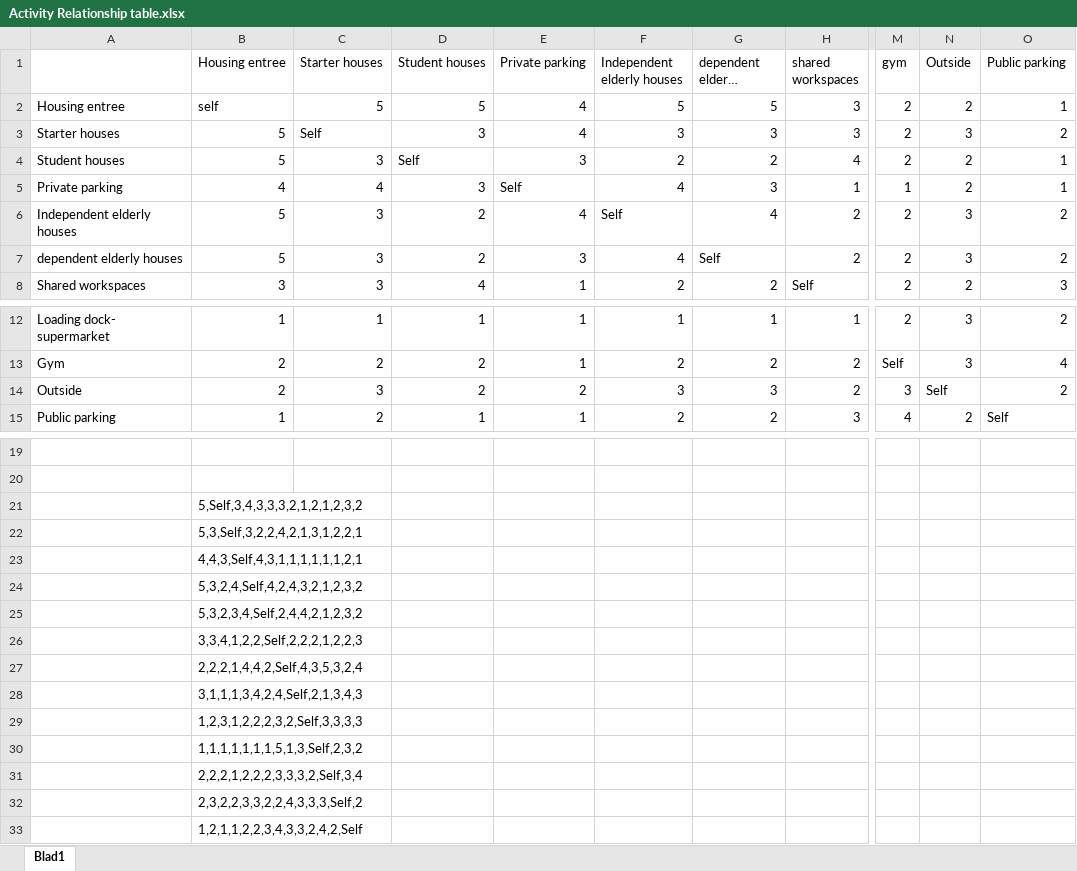
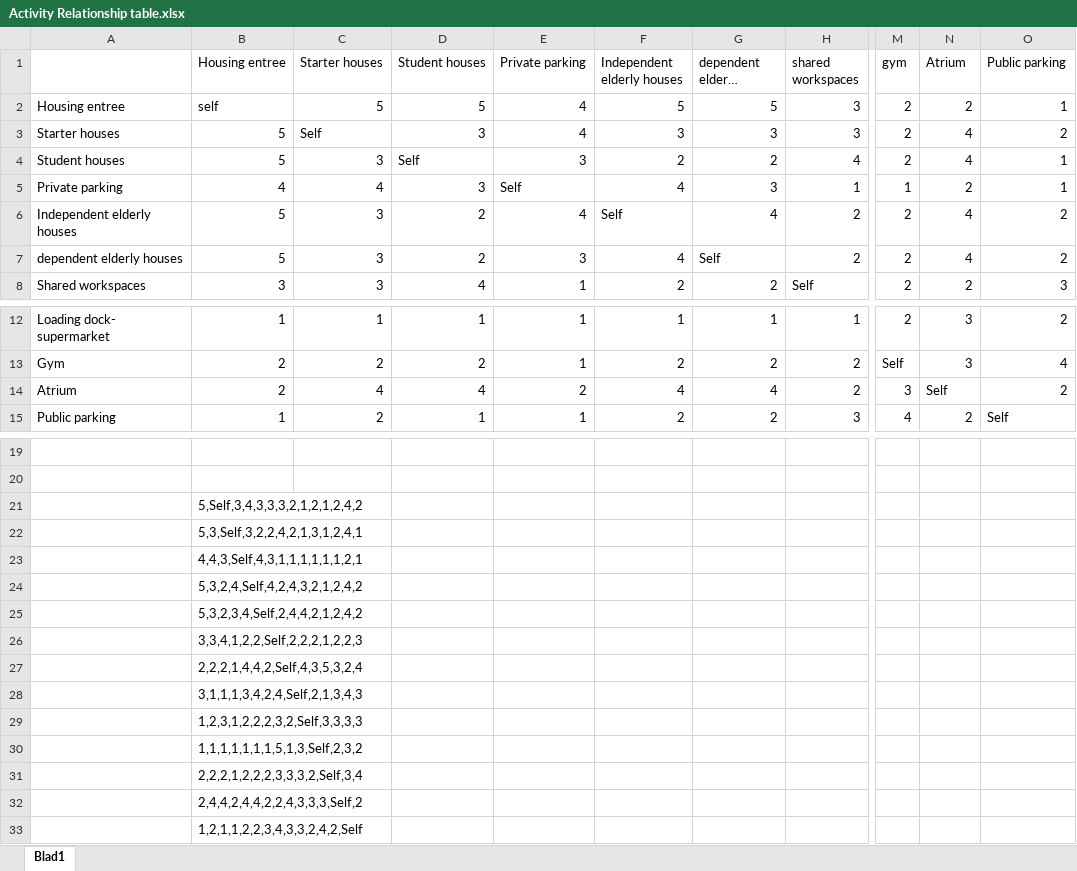
Before and after one commit to gfmdenhollande/CDS-Project, an Excel workbook: documentation/Activity Relationship table.xlsx, sheet Blad1, drawn as a sheet; only a part is shown, gaps mark what is left out; long unchanged cells end in …; values as stored, in another font and other column widths than the file's, no borders; the diff names each change by its address in the sheet, - before the commit and + after, or states it on an @@ line.

Commit message:
Update Activity Relationship table.xlsx

```diff
--- a/documentation/Activity Relationship table.xlsx (sheet Blad1)
+++ b/documentation/Activity Relationship table.xlsx (sheet Blad1)
-N1: Outside
+N1: Atrium
-N3 (Atrium): 3
+N3 (Atrium): 4
-N4 (Atrium): 2
+N4 (Atrium): 4
-N6:N7 (Atrium): 3
+N6:N7 (Atrium): 4
-A14: Outside
+A14: Atrium
-C14 (Starter houses): 3
+C14 (Starter houses): 4
-D14 (Student houses): 2
+D14 (Student houses): 4
-F14 (Independent elderly houses): 3
+F14 (Independent elderly houses): 4
-G14 (dependent elderly houses): 3
+G14 (dependent elderly houses): 4
-B21 (Housing entree): 5,Self,3,4,3,3,3,2,1,2,1,2,3,2
+B21 (Housing entree): 5,Self,3,4,3,3,3,2,1,2,1,2,4,2
-B22 (Housing entree): 5,3,Self,3,2,2,4,2,1,3,1,2,2,1
+B22 (Housing entree): 5,3,Self,3,2,2,4,2,1,3,1,2,4,1
-B24 (Housing entree): 5,3,2,4,Self,4,2,4,3,2,1,2,3,2
+B24 (Housing entree): 5,3,2,4,Self,4,2,4,3,2,1,2,4,2
-B25 (Housing entree): 5,3,2,3,4,Self,2,4,4,2,1,2,3,2
+B25 (Housing entree): 5,3,2,3,4,Self,2,4,4,2,1,2,4,2
-B32 (Housing entree): 2,3,2,2,3,3,2,2,4,3,3,3,Self,2
+B32 (Housing entree): 2,4,4,2,4,4,2,2,4,3,3,3,Self,2
```
